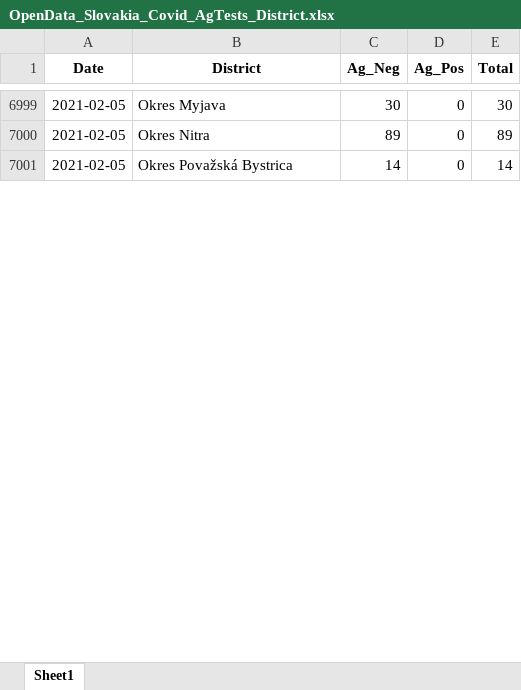
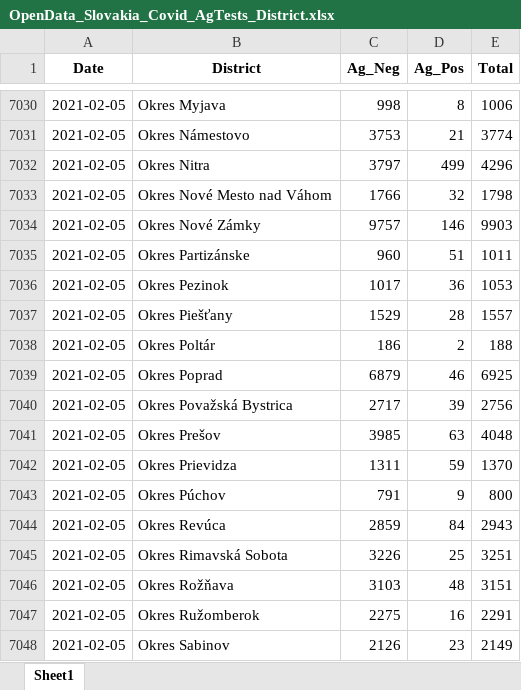
Before and after one commit to Institut-zdravotnych-analyz/covid19-data, an Excel workbook: AG_Tests/OpenData_Slovakia_Covid_AgTests_District.xlsx, sheet Sheet1, drawn as a sheet; only a part is shown, gaps mark what is left out; values as stored, in another font and other column widths than the file's, no borders; addresses are those after the commit; the diff covers the shown part only; the diff names each change by its address in the sheet, - before the commit and + after, or states it on an @@ line.

```diff
--- a/AG_Tests/OpenData_Slovakia_Covid_AgTests_District.xlsx (sheet Sheet1)
+++ b/AG_Tests/OpenData_Slovakia_Covid_AgTests_District.xlsx (sheet Sheet1)
-C7030 (Ag_Neg): 30
+C7030 (Ag_Neg): 998
-D7030 (Ag_Pos): 0
+D7030 (Ag_Pos): 8
-E7030 (Total): 30
+E7030 (Total): 1006
+row 7031: 2021-02-05 | Okres Námestovo | 3753 | 21 | 3774
-C7032 (Ag_Neg): 89
+C7032 (Ag_Neg): 3797
-D7032 (Ag_Pos): 0
+D7032 (Ag_Pos): 499
-E7032 (Total): 89
+E7032 (Total): 4296
+row 7033: 2021-02-05 | Okres Nové Mesto nad Váhom | 1766 | 32 | 1798
+row 7034: 2021-02-05 | Okres Nové Zámky | 9757 | 146 | 9903
+row 7035: 2021-02-05 | Okres Partizánske | 960 | 51 | 1011
+row 7036: 2021-02-05 | Okres Pezinok | 1017 | 36 | 1053
+row 7037: 2021-02-05 | Okres Piešťany | 1529 | 28 | 1557
+row 7038: 2021-02-05 | Okres Poltár | 186 | 2 | 188
+row 7039: 2021-02-05 | Okres Poprad | 6879 | 46 | 6925
-C7040 (Ag_Neg): 14
+C7040 (Ag_Neg): 2717
-D7040 (Ag_Pos): 0
+D7040 (Ag_Pos): 39
-E7040 (Total): 14
+E7040 (Total): 2756
+row 7041: 2021-02-05 | Okres Prešov | 3985 | 63 | 4048
+row 7042: 2021-02-05 | Okres Prievidza | 1311 | 59 | 1370
+row 7043: 2021-02-05 | Okres Púchov | 791 | 9 | 800
+row 7044: 2021-02-05 | Okres Revúca | 2859 | 84 | 2943
+row 7045: 2021-02-05 | Okres Rimavská Sobota | 3226 | 25 | 3251
+row 7046: 2021-02-05 | Okres Rožňava | 3103 | 48 | 3151
+row 7047: 2021-02-05 | Okres Ružomberok | 2275 | 16 | 2291
+row 7048: 2021-02-05 | Okres Sabinov | 2126 | 23 | 2149
```
Also changed, not shown: 230 added rows, 1 removed row and 336 edited cells elsewhere in this sheet, DailyStats/OpenData_Slovakia_Covid_DailyStats.xlsx, PCR_Tests/OpenData_Slovakia_Covid_PositiveTests_District.xlsx, 14 other files.
